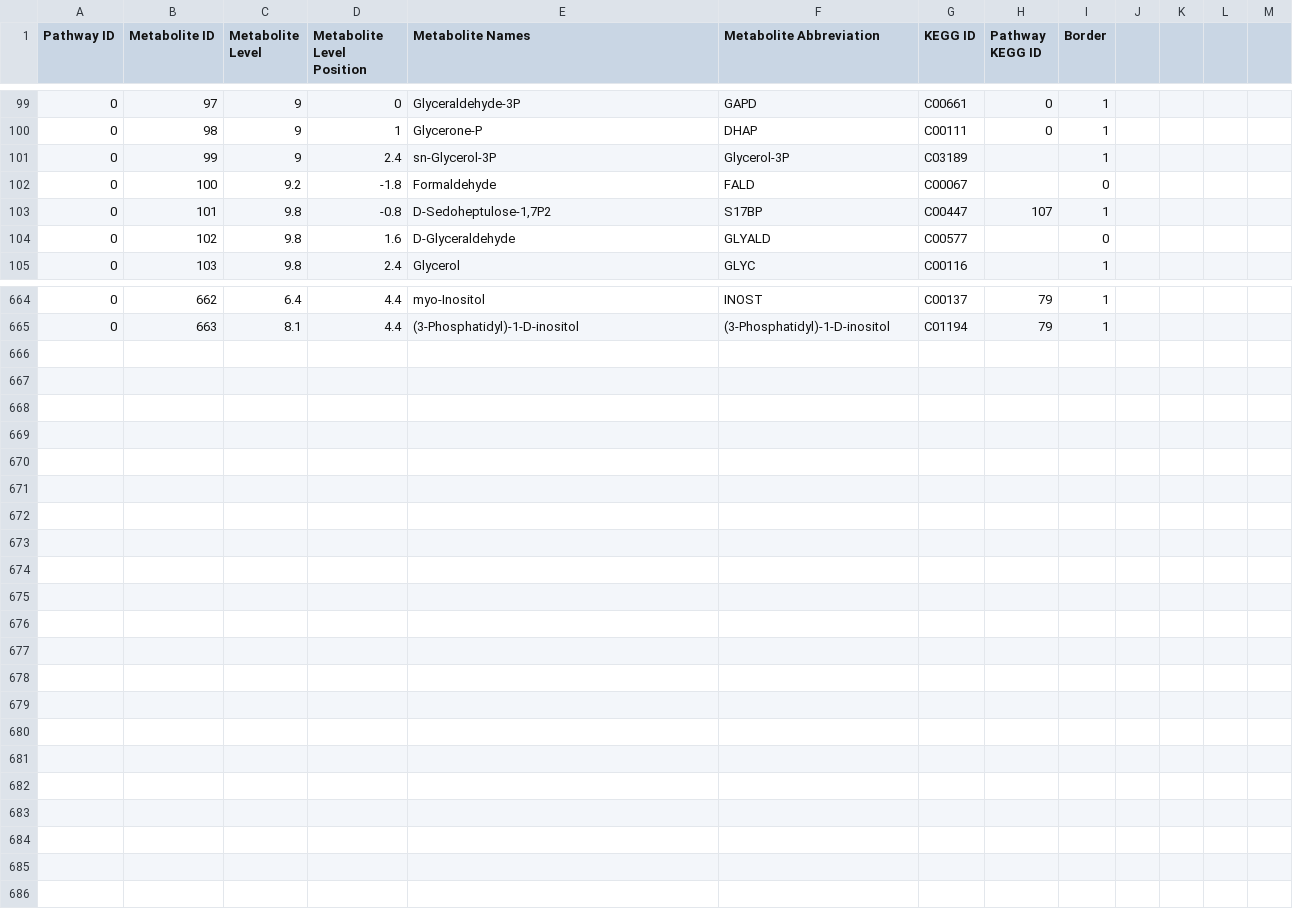
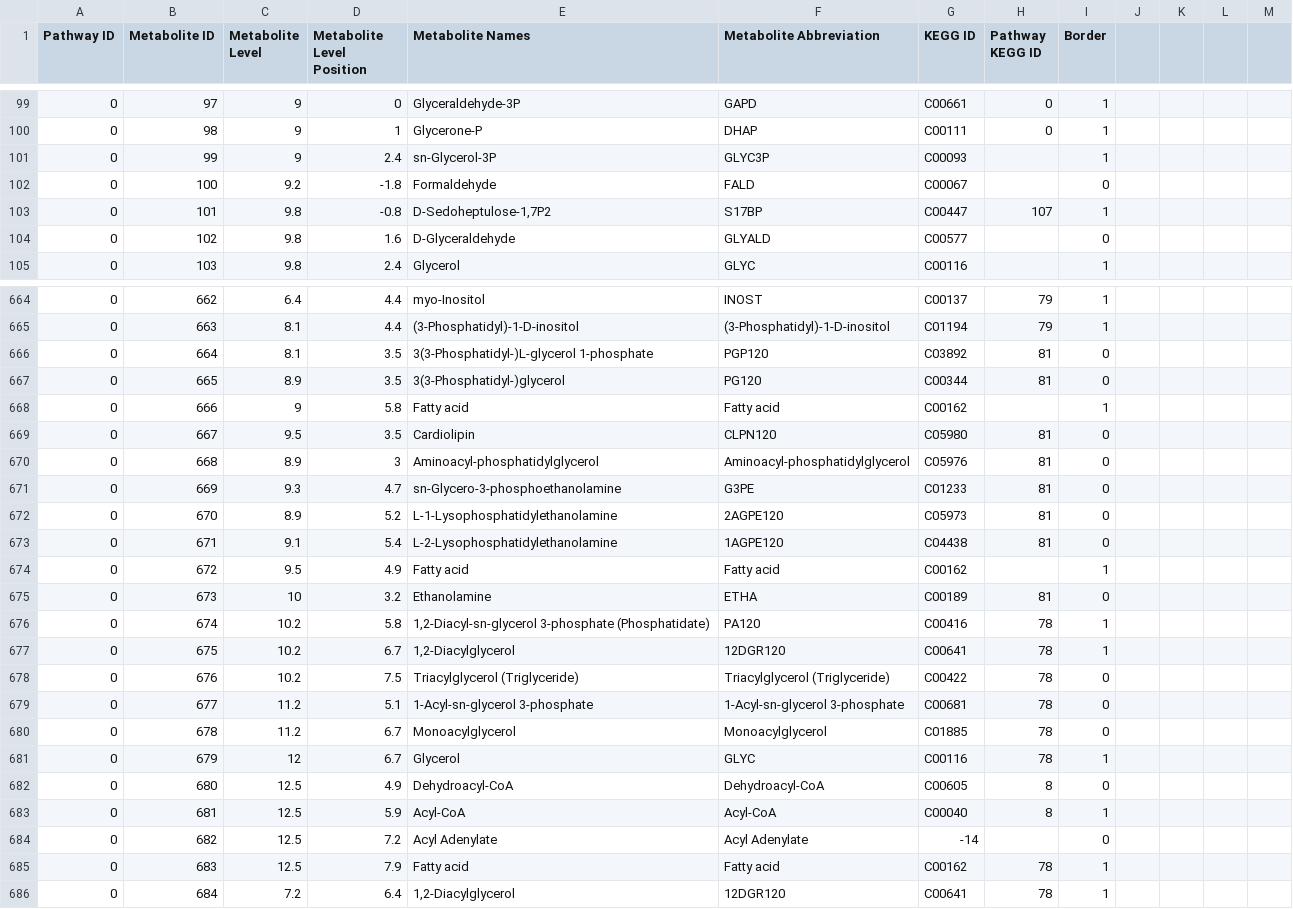
Before and after one commit to jimkell/mostSandbox, a CSV file: etc/visualization/pathway_metabolite_positions1.csv, drawn as a sheet; only a part is shown, gaps mark what is left out.

```diff
--- a/etc/visualization/pathway_metabolite_positions1.csv
+++ b/etc/visualization/pathway_metabolite_positions1.csv
@@ -100,3 +100,3 @@ Pathway ID,Metabolite ID,Metabolite Level,Metabolite Level Position,Metabolite N
 0,98,9,1,Glycerone-P,DHAP,C00111,0,1,,,,
-0,99,9,2.4,sn-Glycerol-3P,Glycerol-3P,C03189,,1,,,,
+0,99,9,2.4,sn-Glycerol-3P,GLYC3P,C00093,,1,,,,
 0,100,9.2,-1.8,Formaldehyde,FALD,C00067,,0,,,,
@@ -665 +665,22 @@ Pathway ID,Metabolite ID,Metabolite Level,Metabolite Level Position,Metabolite N
 0,663,8.1,4.4,(3-Phosphatidyl)-1-D-inositol,(3-Phosphatidyl)-1-D-inositol,C01194,79,1,,,,
+0,664,8.1,3.5,3(3-Phosphatidyl-)L-glycerol 1-phosphate,PGP120,C03892,81,0,,,,
+0,665,8.9,3.5,3(3-Phosphatidyl-)glycerol,PG120,C00344,81,0,,,,
+0,666,9,5.8,Fatty acid,Fatty acid,C00162,,1,,,,
+0,667,9.5,3.5,Cardiolipin,CLPN120,C05980,81,0,,,,
+0,668,8.9,3,Aminoacyl-phosphatidylglycerol,Aminoacyl-phosphatidylglycerol,C05976,81,0,,,,
+0,669,9.3,4.7,sn-Glycero-3-phosphoethanolamine,G3PE,C01233,81,0,,,,
+0,670,8.9,5.2,L-1-Lysophosphatidylethanolamine,2AGPE120,C05973,81,0,,,,
+0,671,9.1,5.4,L-2-Lysophosphatidylethanolamine,1AGPE120,C04438,81,0,,,,
+0,672,9.5,4.9,Fatty acid,Fatty acid,C00162,,1,,,,
+0,673,10,3.2,Ethanolamine,ETHA,C00189,81,0,,,,
+0,674,10.2,5.8,"1,2-Diacyl-sn-glycerol 3-phosphate (Phosphatidate)",PA120,C00416,78,1,,,,
+0,675,10.2,6.7,"1,2-Diacylglycerol",12DGR120,C00641,78,1,,,,
+0,676,10.2,7.5,Triacylglycerol (Triglyceride),Triacylglycerol (Triglyceride),C00422,78,0,,,,
+0,677,11.2,5.1,1-Acyl-sn-glycerol 3-phosphate,1-Acyl-sn-glycerol 3-phosphate,C00681,78,0,,,,
+0,678,11.2,6.7,Monoacylglycerol,Monoacylglycerol,C01885,78,0,,,,
+0,679,12,6.7,Glycerol,GLYC,C00116,78,1,,,,
+0,680,12.5,4.9,Dehydroacyl-CoA,Dehydroacyl-CoA,C00605,8,0,,,,
+0,681,12.5,5.9,Acyl-CoA,Acyl-CoA,C00040,8,1,,,,
+0,682,12.5,7.2,Acyl Adenylate,Acyl Adenylate,-14,,0,,,,
+0,683,12.5,7.9,Fatty acid,Fatty acid,C00162,78,1,,,,
+0,684,7.2,6.4,"1,2-Diacylglycerol",12DGR120,C00641,78,1,,,,
```
Also changed, not shown: etc/visualization/pathway_metabolite_positions-master1.csv, etc/visualization/pathways_reaction_positions1.csv.
